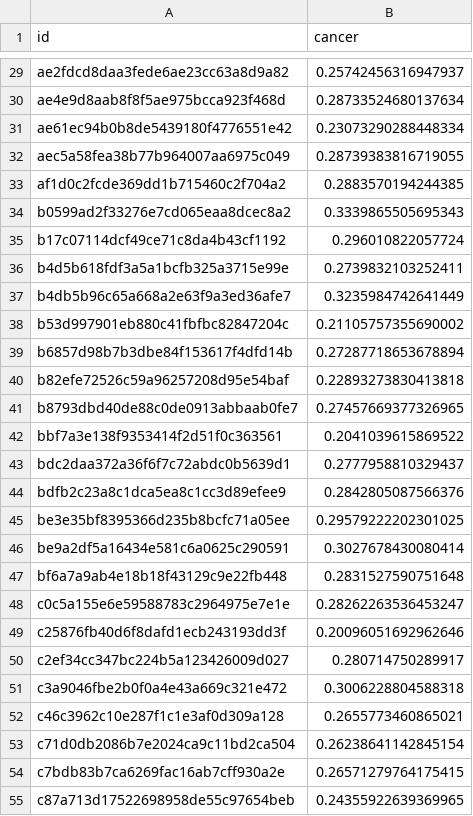
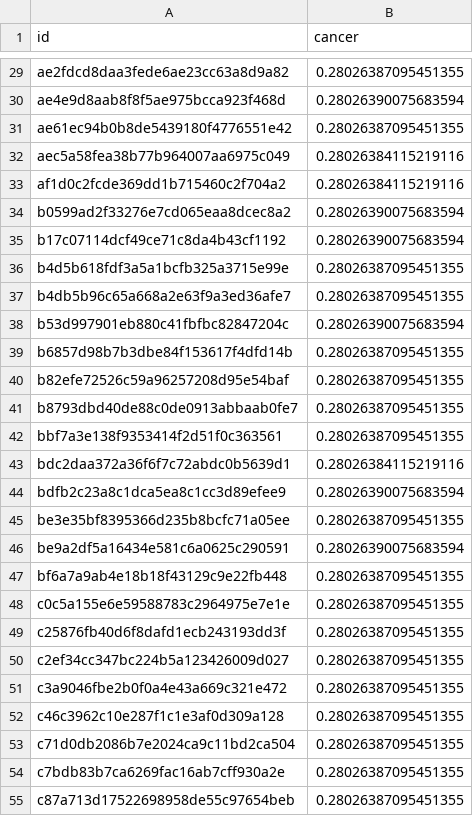
Before and after one commit to MacApos/tensorflow-gpu, a CSV file: subm.csv, drawn as a sheet; only a part is shown, gaps mark what is left out; the diff covers the shown part only; the diff names each change by its address in the sheet, - before the commit and + after, or states it on an @@ line.

```diff
--- a/subm.csv
+++ b/subm.csv
-B29 (cancer): 0.25742456316947937
+B29 (cancer): 0.28026387095451355
-B30 (cancer): 0.28733524680137634
+B30 (cancer): 0.28026390075683594
-B31 (cancer): 0.23073290288448334
+B31 (cancer): 0.28026387095451355
-B32 (cancer): 0.28739383816719055
+B32 (cancer): 0.28026384115219116
-B33 (cancer): 0.2883570194244385
+B33 (cancer): 0.28026384115219116
-B34 (cancer): 0.3339865505695343
+B34 (cancer): 0.28026390075683594
-B35 (cancer): 0.296010822057724
+B35 (cancer): 0.28026390075683594
-B36 (cancer): 0.2739832103252411
+B36 (cancer): 0.28026387095451355
-B37 (cancer): 0.3235984742641449
+B37 (cancer): 0.28026387095451355
-B38 (cancer): 0.21105757355690002
+B38 (cancer): 0.28026390075683594
-B39 (cancer): 0.27287718653678894
+B39 (cancer): 0.28026387095451355
-B40 (cancer): 0.22893273830413818
+B40 (cancer): 0.28026387095451355
-B41 (cancer): 0.27457669377326965
+B41 (cancer): 0.28026387095451355
-B42 (cancer): 0.2041039615869522
+B42 (cancer): 0.28026387095451355
-B43 (cancer): 0.2777958810329437
+B43 (cancer): 0.28026384115219116
-B44 (cancer): 0.2842805087566376
+B44 (cancer): 0.28026390075683594
-B45 (cancer): 0.29579222202301025
+B45 (cancer): 0.28026387095451355
-B46 (cancer): 0.3027678430080414
+B46 (cancer): 0.28026390075683594
-B47 (cancer): 0.2831527590751648
+B47 (cancer): 0.28026387095451355
-B48 (cancer): 0.28262263536453247
+B48 (cancer): 0.28026387095451355
-B49 (cancer): 0.20096051692962646
+B49 (cancer): 0.28026387095451355
-B50 (cancer): 0.280714750289917
+B50 (cancer): 0.28026387095451355
-B51 (cancer): 0.3006228804588318
+B51 (cancer): 0.28026387095451355
-B52 (cancer): 0.2655773460865021
+B52 (cancer): 0.28026387095451355
-B53 (cancer): 0.26238641142845154
+B53 (cancer): 0.28026387095451355
-B54 (cancer): 0.26571279764175415
+B54 (cancer): 0.28026387095451355
-B55 (cancer): 0.24355922639369965
+B55 (cancer): 0.28026387095451355
```
Also changed, not shown: 73 edited cells elsewhere in this file, 2 other files.
